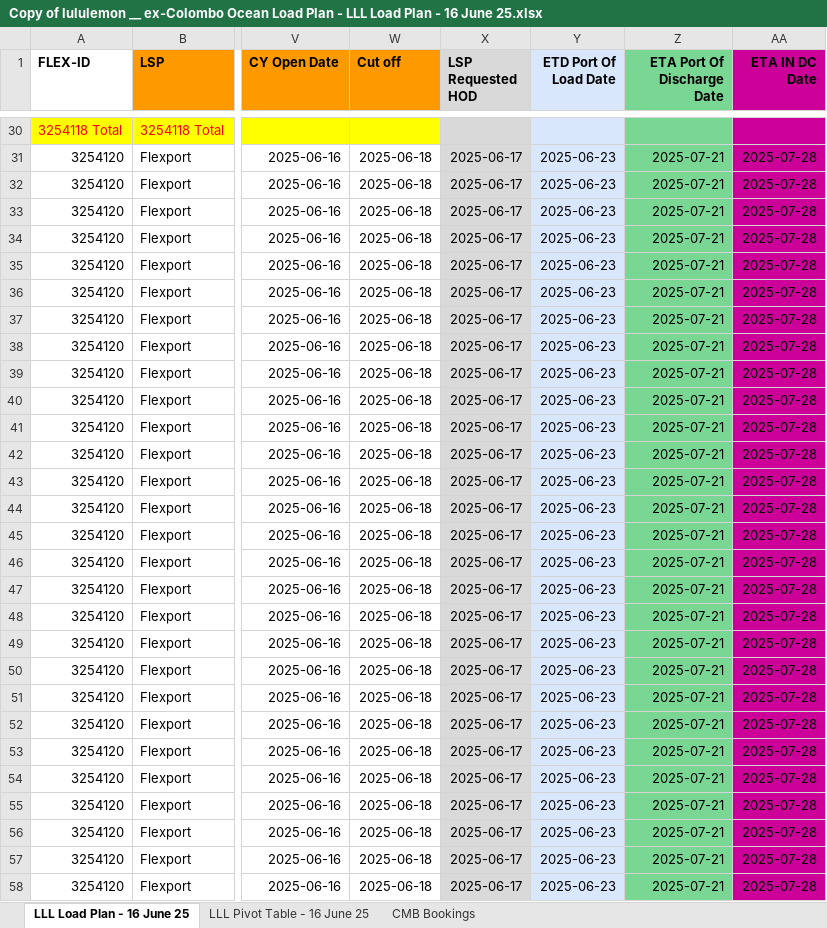
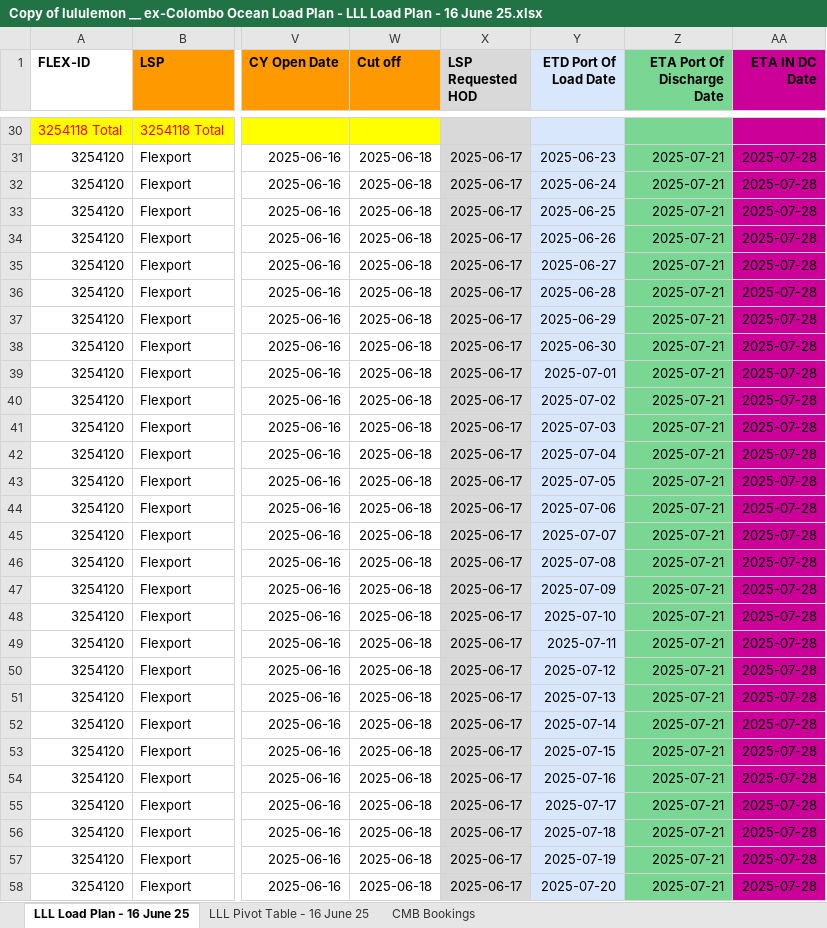
Before and after one commit to RusiruChathushanaka/Excel-File-Handling, an Excel workbook: docs/Load_Plan/Copy of lululemon __ ex-Colombo Ocean Load Plan - LLL Load Plan - 16 June 25.xlsx, sheet LLL Load Plan - 16 June 25, drawn as a sheet; only a part is shown, gaps mark what is left out; values as stored, in another font and other column widths than the file's, no borders; conditional formats not drawn; the diff covers the shown part only; the diff names each change by its address in the sheet, - before the commit and + after, or states it on an @@ line.

```diff
--- a/docs/Load_Plan/Copy of lululemon __ ex-Colombo Ocean Load Plan - LLL Load Plan - 16 June 25.xlsx (sheet LLL Load Plan - 16 June 25)
+++ b/docs/Load_Plan/Copy of lululemon __ ex-Colombo Ocean Load Plan - LLL Load Plan - 16 June 25.xlsx (sheet LLL Load Plan - 16 June 25)
-Y32 (ETD Port Of Load Date): 2025-06-23
+Y32 (ETD Port Of Load Date): 2025-06-24
-Y33 (ETD Port Of Load Date): 2025-06-23
+Y33 (ETD Port Of Load Date): 2025-06-25
-Y34 (ETD Port Of Load Date): 2025-06-23
+Y34 (ETD Port Of Load Date): 2025-06-26
-Y35 (ETD Port Of Load Date): 2025-06-23
+Y35 (ETD Port Of Load Date): 2025-06-27
-Y36 (ETD Port Of Load Date): 2025-06-23
+Y36 (ETD Port Of Load Date): 2025-06-28
-Y37 (ETD Port Of Load Date): 2025-06-23
+Y37 (ETD Port Of Load Date): 2025-06-29
-Y38 (ETD Port Of Load Date): 2025-06-23
+Y38 (ETD Port Of Load Date): 2025-06-30
-Y39 (ETD Port Of Load Date): 2025-06-23
+Y39 (ETD Port Of Load Date): 2025-07-01
-Y40 (ETD Port Of Load Date): 2025-06-23
+Y40 (ETD Port Of Load Date): 2025-07-02
-Y41 (ETD Port Of Load Date): 2025-06-23
+Y41 (ETD Port Of Load Date): 2025-07-03
-Y42 (ETD Port Of Load Date): 2025-06-23
+Y42 (ETD Port Of Load Date): 2025-07-04
-Y43 (ETD Port Of Load Date): 2025-06-23
+Y43 (ETD Port Of Load Date): 2025-07-05
-Y44 (ETD Port Of Load Date): 2025-06-23
+Y44 (ETD Port Of Load Date): 2025-07-06
-Y45 (ETD Port Of Load Date): 2025-06-23
+Y45 (ETD Port Of Load Date): 2025-07-07
-Y46 (ETD Port Of Load Date): 2025-06-23
+Y46 (ETD Port Of Load Date): 2025-07-08
-Y47 (ETD Port Of Load Date): 2025-06-23
+Y47 (ETD Port Of Load Date): 2025-07-09
-Y48 (ETD Port Of Load Date): 2025-06-23
+Y48 (ETD Port Of Load Date): 2025-07-10
-Y49 (ETD Port Of Load Date): 2025-06-23
+Y49 (ETD Port Of Load Date): 2025-07-11
-Y50 (ETD Port Of Load Date): 2025-06-23
+Y50 (ETD Port Of Load Date): 2025-07-12
-Y51 (ETD Port Of Load Date): 2025-06-23
+Y51 (ETD Port Of Load Date): 2025-07-13
-Y52 (ETD Port Of Load Date): 2025-06-23
+Y52 (ETD Port Of Load Date): 2025-07-14
-Y53 (ETD Port Of Load Date): 2025-06-23
+Y53 (ETD Port Of Load Date): 2025-07-15
-Y54 (ETD Port Of Load Date): 2025-06-23
+Y54 (ETD Port Of Load Date): 2025-07-16
-Y55 (ETD Port Of Load Date): 2025-06-23
+Y55 (ETD Port Of Load Date): 2025-07-17
-Y56 (ETD Port Of Load Date): 2025-06-23
+Y56 (ETD Port Of Load Date): 2025-07-18
-Y57 (ETD Port Of Load Date): 2025-06-23
+Y57 (ETD Port Of Load Date): 2025-07-19
-Y58 (ETD Port Of Load Date): 2025-06-23
+Y58 (ETD Port Of Load Date): 2025-07-20
```
Also changed, not shown: 33 edited cells elsewhere in this sheet, 4 other files.
